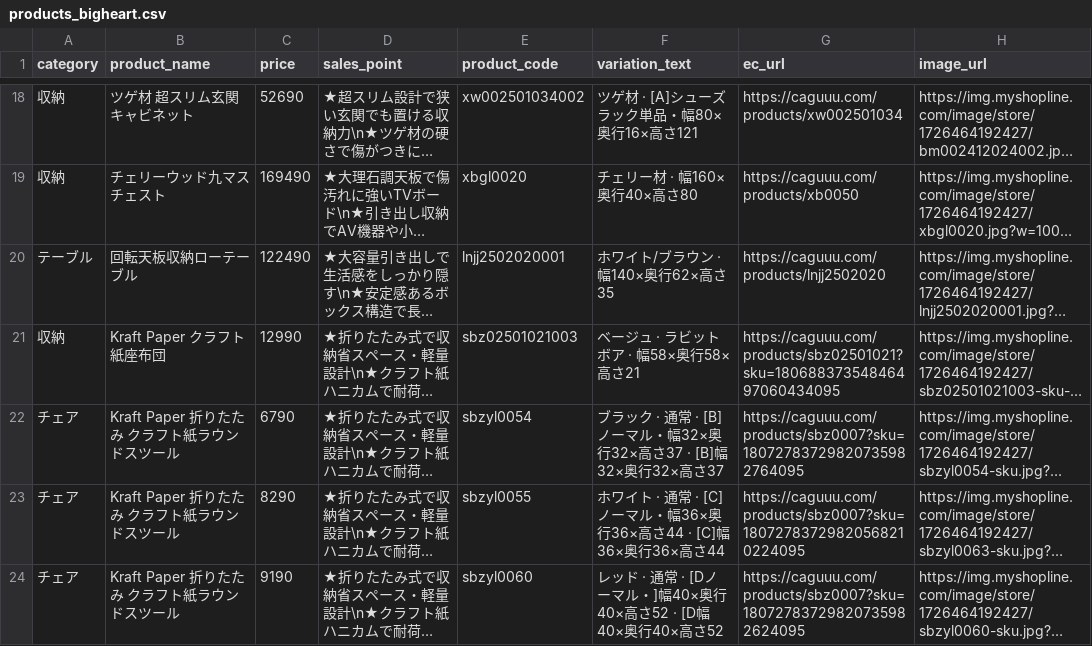
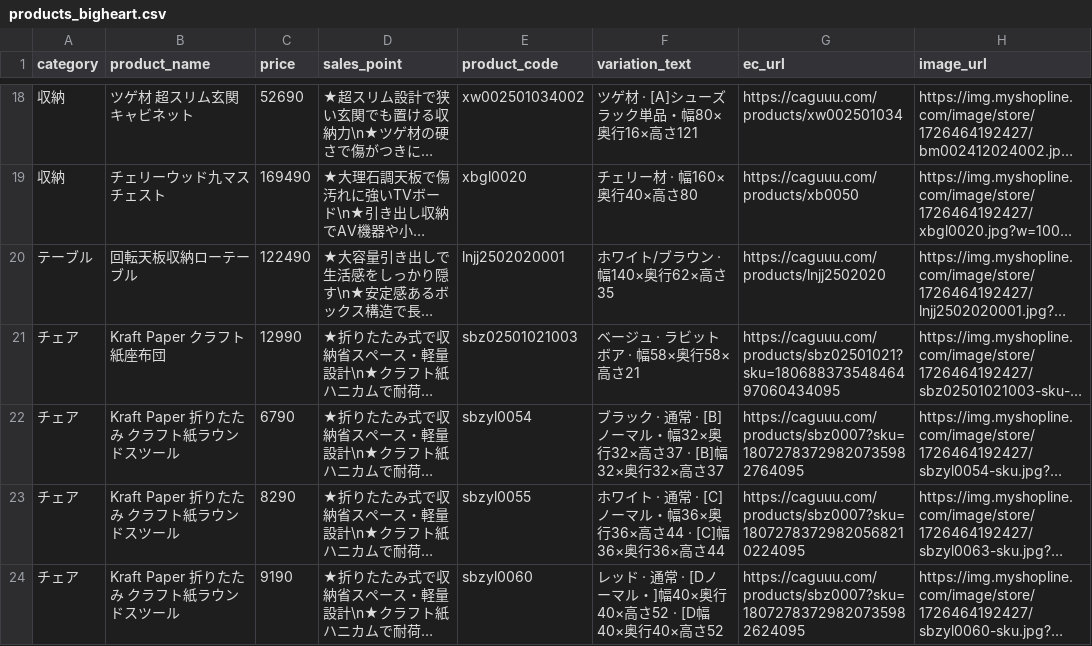
Before and after one commit to caguuukeita/caguuu-dealer-sales-assist, a CSV file: products_bigheart.csv, drawn as a sheet; only a part is shown, gaps mark what is left out; long unchanged cells end in …; the diff names each change by its address in the sheet, - before the commit and + after, or states it on an @@ line.

Commit message:
Update products_bigheart.csv

```diff
--- a/products_bigheart.csv
+++ b/products_bigheart.csv
-A21 (category): 収納
+A21 (category): チェア
```
